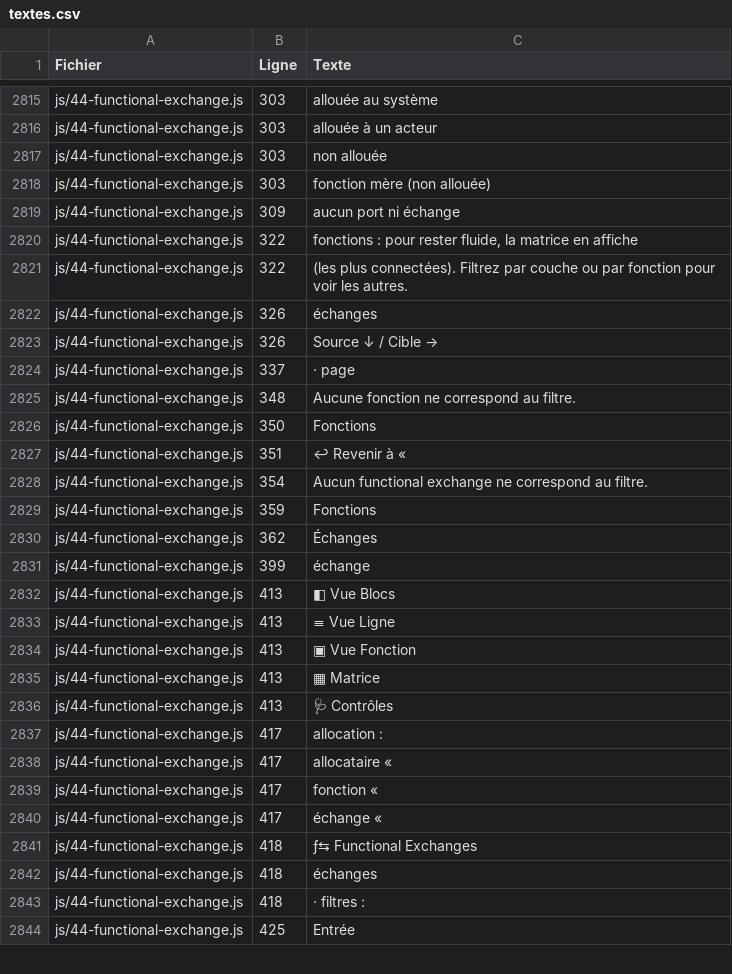
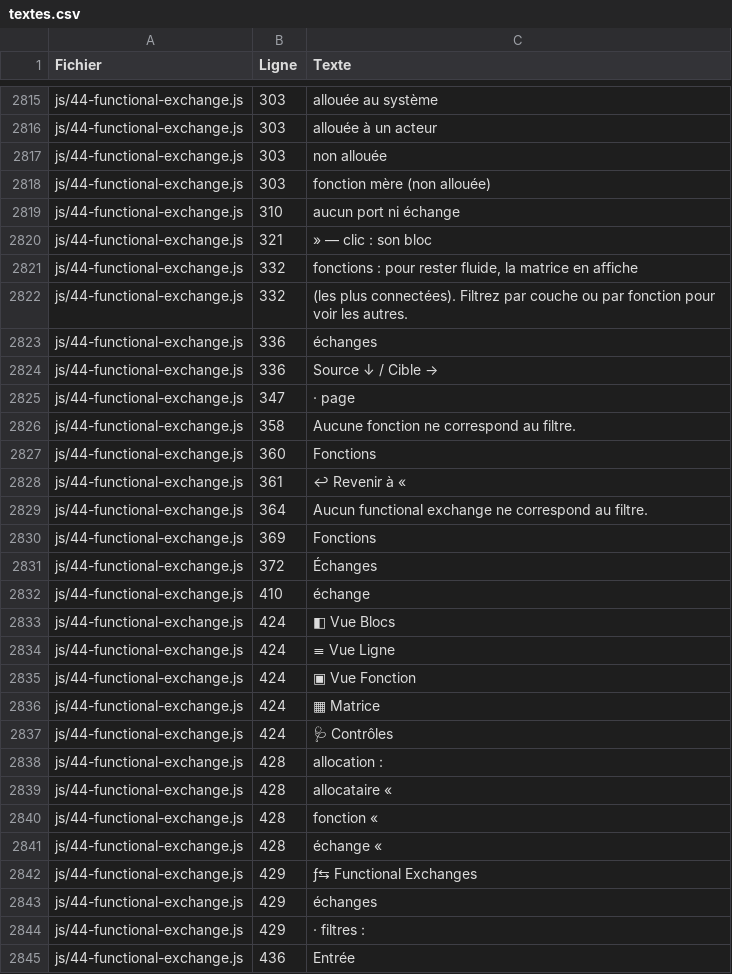
Before and after one commit to romain-lescole/Arcalyse, a CSV file: docs/textes.csv, drawn as a sheet; only a part is shown, gaps mark what is left out; the diff covers the shown part only.

```diff
--- a/docs/textes.csv
+++ b/docs/textes.csv
@@ -2818,27 +2818,28 @@
 "js/44-functional-exchange.js";"303";"fonction mère (non allouée)"
-"js/44-functional-exchange.js";"309";"aucun port ni échange"
-"js/44-functional-exchange.js";"322";"fonctions : pour rester fluide, la matrice en affiche"
-"js/44-functional-exchange.js";"322";"(les plus connectées). Filtrez par couche ou par fonction pour voir les autres."
-"js/44-functional-exchange.js";"326";"échanges"
-"js/44-functional-exchange.js";"326";"Source ↓ / Cible →"
-"js/44-functional-exchange.js";"337";"· page"
-"js/44-functional-exchange.js";"348";"Aucune fonction ne correspond au filtre."
-"js/44-functional-exchange.js";"350";"Fonctions"
-"js/44-functional-exchange.js";"351";"↩ Revenir à «"
-"js/44-functional-exchange.js";"354";"Aucun functional exchange ne correspond au filtre."
-"js/44-functional-exchange.js";"359";"Fonctions"
-"js/44-functional-exchange.js";"362";"Échanges"
-"js/44-functional-exchange.js";"399";"échange"
-"js/44-functional-exchange.js";"413";"◧ Vue Blocs"
-"js/44-functional-exchange.js";"413";"≡ Vue Ligne"
-"js/44-functional-exchange.js";"413";"▣ Vue Fonction"
-"js/44-functional-exchange.js";"413";"▦ Matrice"
-"js/44-functional-exchange.js";"413";"🩺 Contrôles"
-"js/44-functional-exchange.js";"417";"allocation :"
-"js/44-functional-exchange.js";"417";"allocataire «"
-"js/44-functional-exchange.js";"417";"fonction «"
-"js/44-functional-exchange.js";"417";"échange «"
-"js/44-functional-exchange.js";"418";"ƒ⇆ Functional Exchanges"
-"js/44-functional-exchange.js";"418";"échanges"
-"js/44-functional-exchange.js";"418";"· filtres :"
-"js/44-functional-exchange.js";"425";"Entrée"
+"js/44-functional-exchange.js";"310";"aucun port ni échange"
+"js/44-functional-exchange.js";"321";"» — clic : son bloc"
+"js/44-functional-exchange.js";"332";"fonctions : pour rester fluide, la matrice en affiche"
+"js/44-functional-exchange.js";"332";"(les plus connectées). Filtrez par couche ou par fonction pour voir les autres."
+"js/44-functional-exchange.js";"336";"échanges"
+"js/44-functional-exchange.js";"336";"Source ↓ / Cible →"
+"js/44-functional-exchange.js";"347";"· page"
+"js/44-functional-exchange.js";"358";"Aucune fonction ne correspond au filtre."
+"js/44-functional-exchange.js";"360";"Fonctions"
+"js/44-functional-exchange.js";"361";"↩ Revenir à «"
+"js/44-functional-exchange.js";"364";"Aucun functional exchange ne correspond au filtre."
+"js/44-functional-exchange.js";"369";"Fonctions"
+"js/44-functional-exchange.js";"372";"Échanges"
+"js/44-functional-exchange.js";"410";"échange"
+"js/44-functional-exchange.js";"424";"◧ Vue Blocs"
+"js/44-functional-exchange.js";"424";"≡ Vue Ligne"
+"js/44-functional-exchange.js";"424";"▣ Vue Fonction"
+"js/44-functional-exchange.js";"424";"▦ Matrice"
+"js/44-functional-exchange.js";"424";"🩺 Contrôles"
+"js/44-functional-exchange.js";"428";"allocation :"
+"js/44-functional-exchange.js";"428";"allocataire «"
+"js/44-functional-exchange.js";"428";"fonction «"
+"js/44-functional-exchange.js";"428";"échange «"
+"js/44-functional-exchange.js";"429";"ƒ⇆ Functional Exchanges"
+"js/44-functional-exchange.js";"429";"échanges"
+"js/44-functional-exchange.js";"429";"· filtres :"
+"js/44-functional-exchange.js";"436";"Entrée"
```
Also changed, not shown: 149 edited cells elsewhere in this file, 7 other files.
